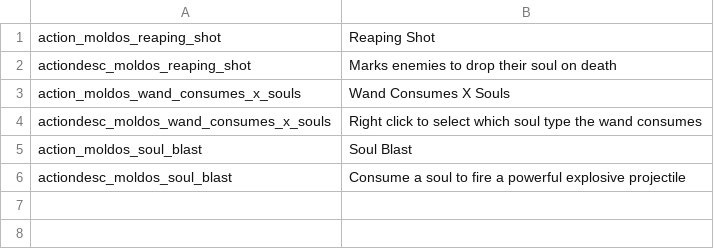
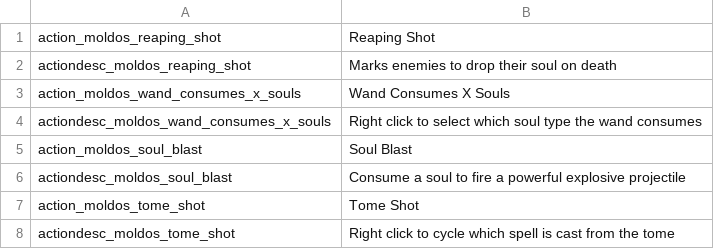
Before and after one commit to SiriMoel/souls, a CSV file: files/translations.csv, drawn as a sheet; the diff names each change by its address in the sheet, - before the commit and + after, or states it on an @@ line.

```diff
--- a/files/translations.csv
+++ b/files/translations.csv
+row 7: action_moldos_tome_shot | Tome Shot
+row 8: actiondesc_moldos_tome_shot | Right click to cycle which spell is cast from the tome
```
Also changed, not shown: 41 other files.
